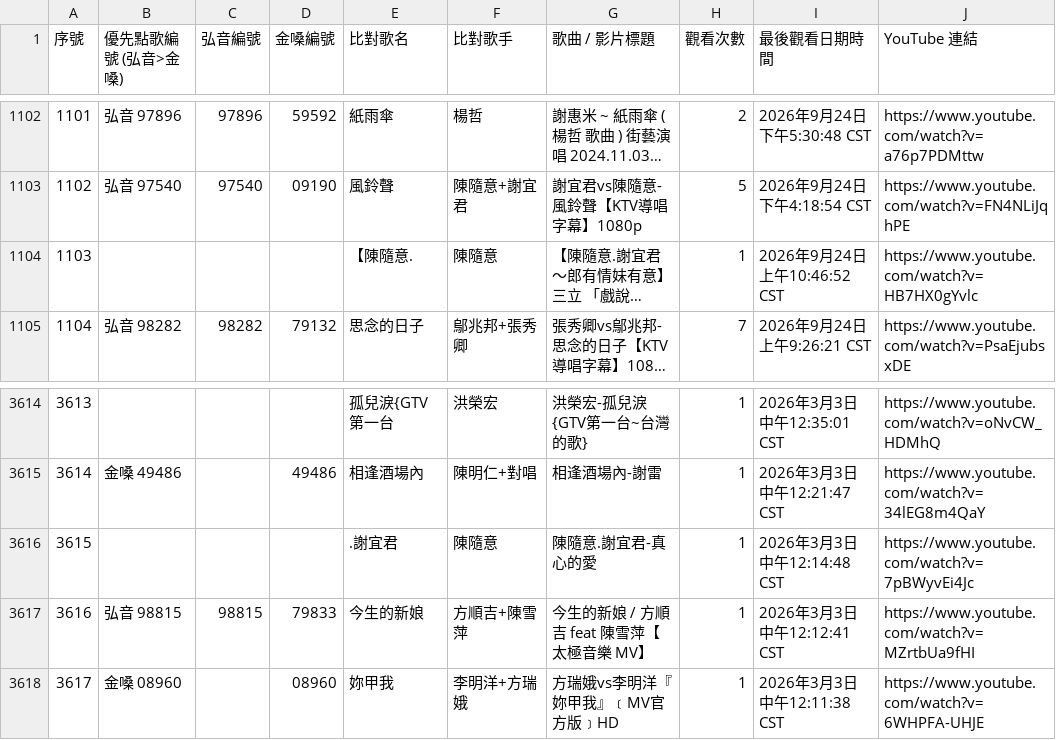
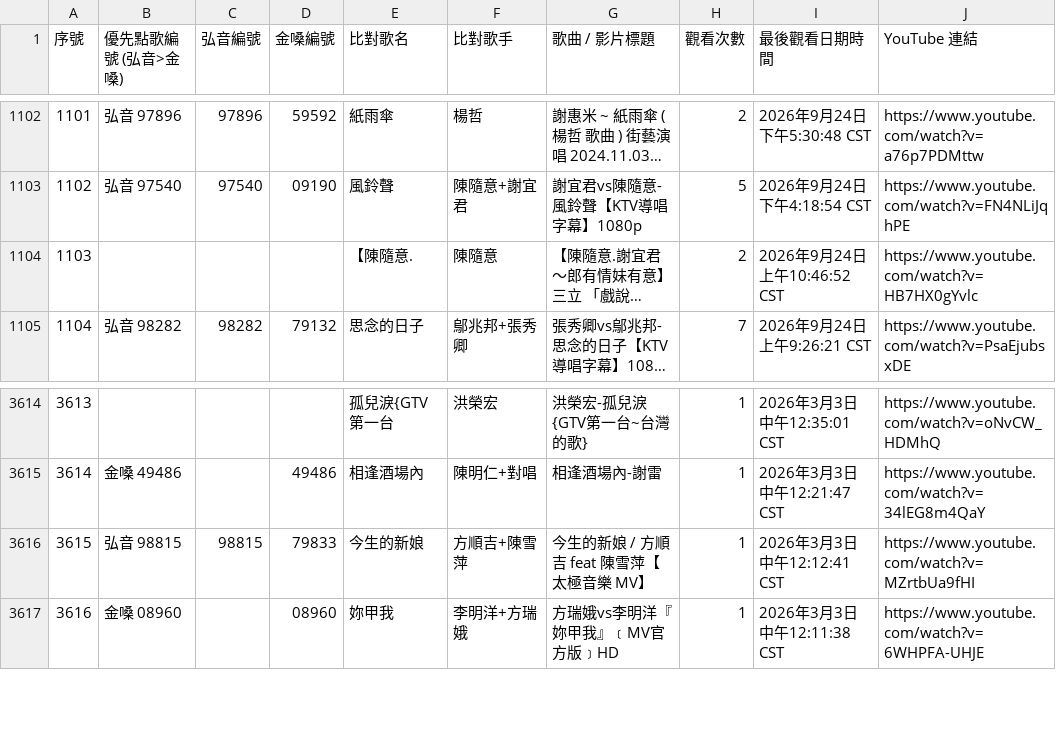
Before and after one commit to dayiteatw-cell/youtube-song-list, a CSV file: YouTube_觀看歌曲清單.csv, drawn as a sheet; only a part is shown, gaps mark what is left out; long unchanged cells end in …; removed rows and columns are numbered as before the commit, all else as after; the diff names each change by its address in the sheet, - before the commit and + after, or states it on an @@ line.

```diff
--- a/YouTube_觀看歌曲清單.csv
+++ b/YouTube_觀看歌曲清單.csv
-H1104 (觀看次數): 1
+H1104 (觀看次數): 2
-row 3616: 3615 |  |  |  | .謝宜君 | 陳隨意 | 陳隨意.謝宜君-真心的愛 | 1 | 2026年3月3日 中午12:14:48 CST | https://www.youtube.com/watch?v=7pBWyvEi4Jc
@@ column A (序號) renumbered from row 3616 down @@
```
Also changed, not shown: YouTube_歌曲清單總覽.csv, 4 other files.
